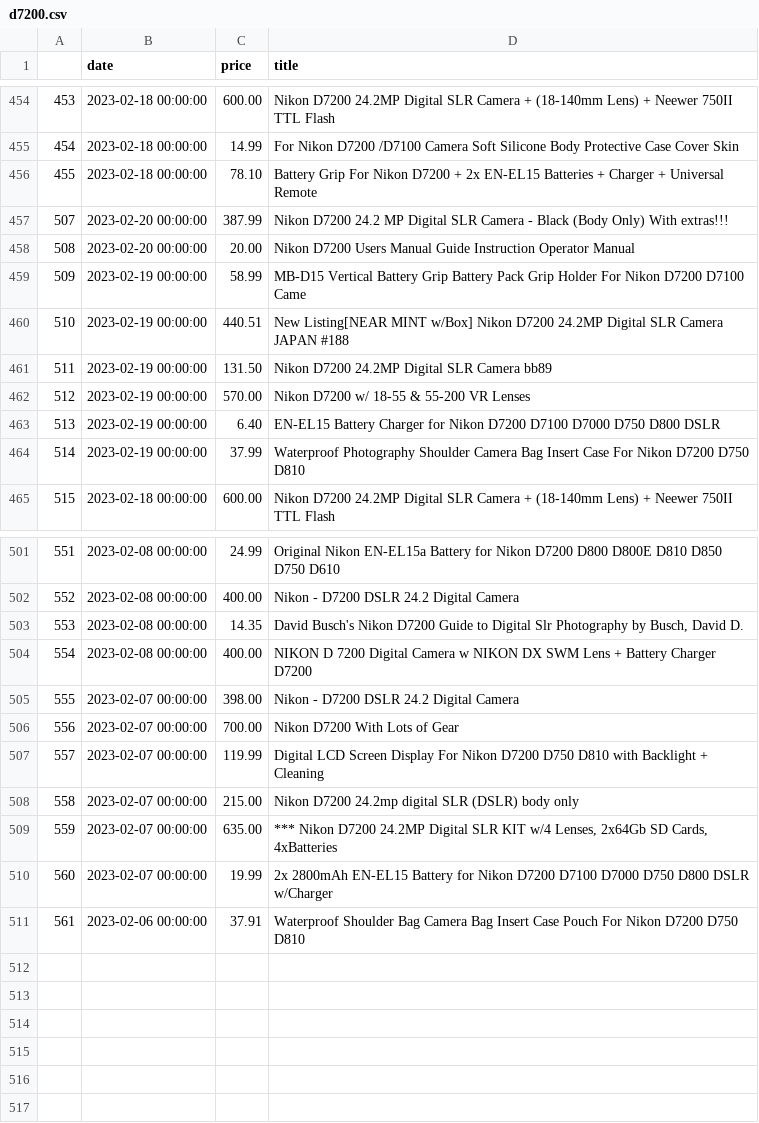
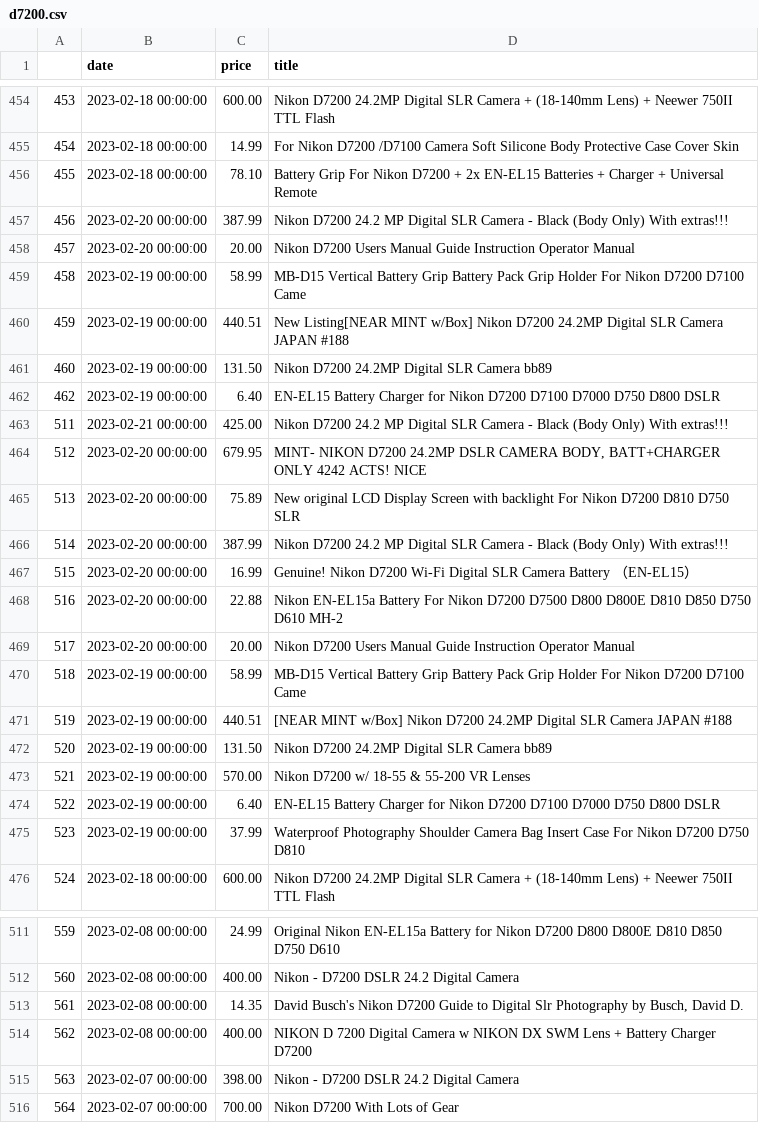
Before and after one commit to kobesar/ebaytracker, a CSV file: data/d7200.csv, drawn as a sheet; only a part is shown, gaps mark what is left out; removed rows and columns are numbered as before the commit, all else as after; the diff covers the shown part only; the diff names each change by its address in the sheet, - before the commit and + after, or states it on an @@ line.

```diff
--- a/data/d7200.csv
+++ b/data/d7200.csv
@@ column A renumbered between rows 457 and 516 @@
+row 462: 462 | 2023-02-19 00:00:00 | 6.40 | EN-EL15 Battery Charger for Nikon D7200 D7100 D7000 D750 D800 DSLR
+row 463: 511 | 2023-02-21 00:00:00 | 425.00 | Nikon D7200 24.2 MP Digital SLR Camera - Black (Body Only) With extras!!!
+row 464: 512 | 2023-02-20 00:00:00 | 679.95 | MINT- NIKON D7200 24.2MP DSLR CAMERA BODY, BATT+CHARGER ONLY 4242 ACTS! NICE
+row 465: 513 | 2023-02-20 00:00:00 | 75.89 | New original LCD Display Screen with backlight For Nikon D7200 D810 D750 SLR
+row 466: 514 | 2023-02-20 00:00:00 | 387.99 | Nikon D7200 24.2 MP Digital SLR Camera - Black (Body Only) With extras!!!
+row 467: 515 | 2023-02-20 00:00:00 | 16.99 | Genuine! Nikon D7200 Wi-Fi Digital SLR Camera Battery （EN-EL15）
+row 468: 516 | 2023-02-20 00:00:00 | 22.88 | Nikon EN-EL15a Battery For Nikon D7200 D7500 D800 D800E D810 D850 D750 D610 MH-2
+row 469: 517 | 2023-02-20 00:00:00 | 20.00 | Nikon D7200 Users Manual Guide Instruction Operator Manual
+row 470: 518 | 2023-02-19 00:00:00 | 58.99 | MB-D15 Vertical Battery Grip Battery Pack Grip Holder For Nikon D7200 D7100 Came
+row 471: 519 | 2023-02-19 00:00:00 | 440.51 | [NEAR MINT w/Box] Nikon D7200 24.2MP Digital SLR Camera JAPAN #188
+row 472: 520 | 2023-02-19 00:00:00 | 131.50 | Nikon D7200 24.2MP Digital SLR Camera bb89
-row 507: 557 | 2023-02-07 00:00:00 | 119.99 | Digital LCD Screen Display For Nikon D7200 D750 D810 with Backlight + Cleaning
-row 508: 558 | 2023-02-07 00:00:00 | 215.00 | Nikon D7200 24.2mp digital SLR (DSLR) body only
-row 509: 559 | 2023-02-07 00:00:00 | 635.00 | *** Nikon D7200 24.2MP Digital SLR KIT w/4 Lenses, 2x64Gb SD Cards, 4xBatteries
-row 510: 560 | 2023-02-07 00:00:00 | 19.99 | 2x 2800mAh EN-EL15 Battery for Nikon D7200 D7100 D7000 D750 D800 DSLR w/Charger
-row 511: 561 | 2023-02-06 00:00:00 | 37.91 | Waterproof Shoulder Bag Camera Bag Insert Case Pouch For Nikon D7200 D750 D810
```
Also changed, not shown: 1 removed row elsewhere in this file, data/full_data.csv, data/nikkor1024.csv, 1 other file.
